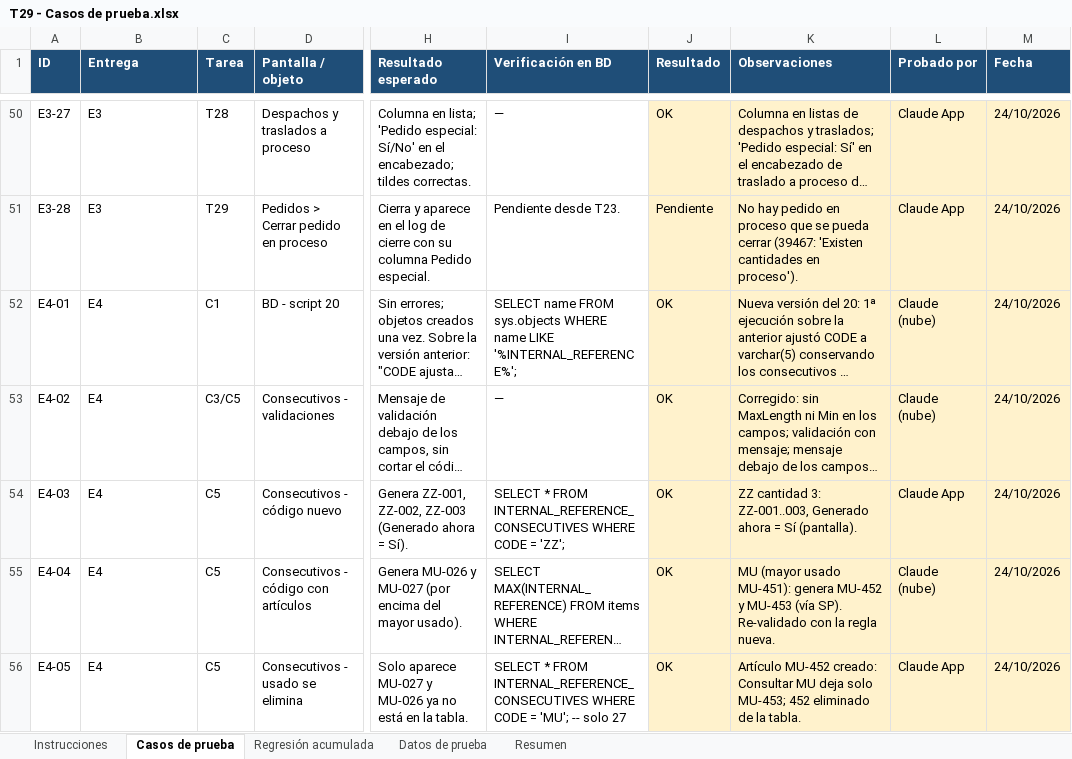
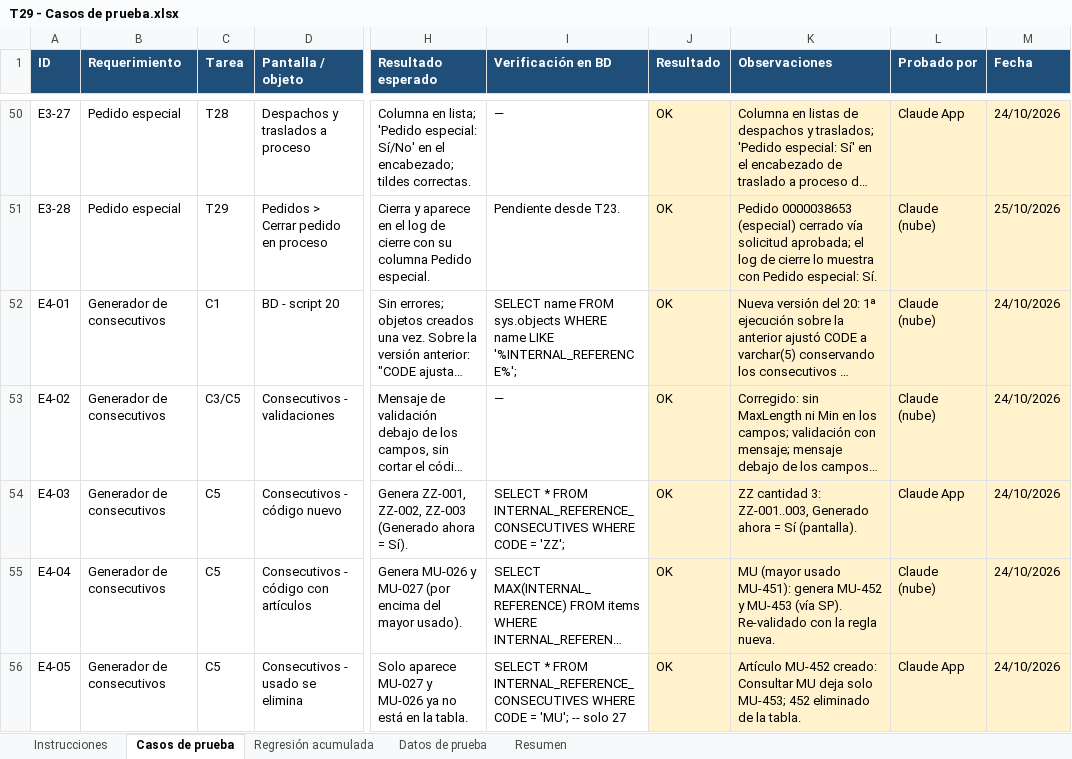
Before and after one commit to ardc2440/AldebaranWEB, an Excel workbook: documentos/2026-10-20 RQM Complemento de Modúlo de consulta de logs/T29 - Casos de prueba.xlsx, sheet Casos de prueba, drawn as a sheet; only a part is shown, gaps mark what is left out; long unchanged cells end in …; values as stored, in another font and other column widths than the file's, no borders; conditional formats not drawn; the diff covers the shown part only; the diff names each change by its address in the sheet, - before the commit and + after, or states it on an @@ line.

```diff
--- a/documentos/2026-10-20 RQM Complemento de Modúlo de consulta de logs/T29 - Casos de prueba.xlsx (sheet Casos de prueba)
+++ b/documentos/2026-10-20 RQM Complemento de Modúlo de consulta de logs/T29 - Casos de prueba.xlsx (sheet Casos de prueba)
-B1: Entrega
+B1: Requerimiento
-B50:B51 (Requerimiento): E3
+B50:B51 (Requerimiento): Pedido especial
-J51 (Resultado): Pendiente
+J51 (Resultado): OK
-K51 (Observaciones): No hay pedido en proceso que se pueda cerrar (39467: 'Existen cantidades en proceso').
+K51 (Observaciones): Pedido 0000038653 (especial) cerrado vía solicitud aprobada; el log de cierre lo muestra con Pedido especial: Sí.
-L51 (Probado por): Claude App
+L51 (Probado por): Claude (nube)
-M51 (Fecha): 24/10/2026
+M51 (Fecha): 25/10/2026
-B52:B56 (Requerimiento): E4
+B52:B56 (Requerimiento): Generador de consecutivos
```
Also changed, not shown: 197 edited cells elsewhere in this sheet, sheet Resumen, sheet Regresión acumulada, sheet Instrucciones.
